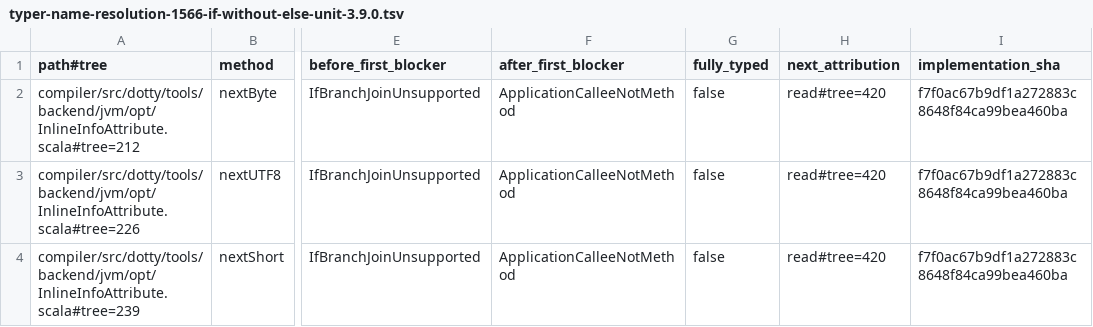
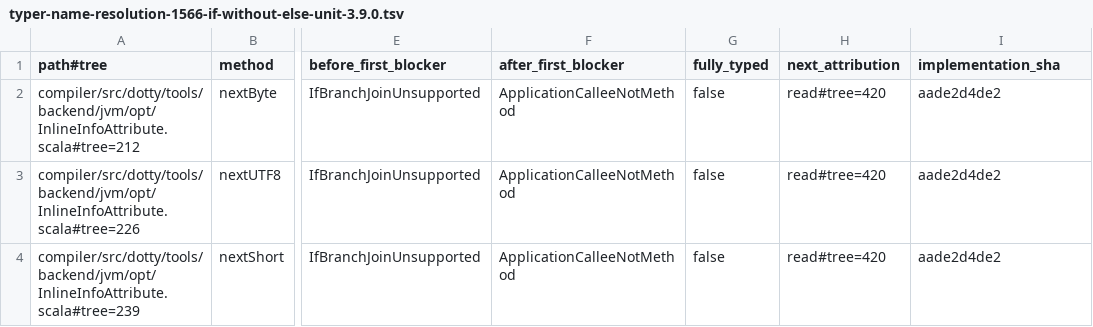
Before and after one commit to scytrowski/dotty-rs, a TSV file: docs/typer-name-resolution-1566-if-without-else-unit-3.9.0.tsv, drawn as a sheet; only a part is shown, gaps mark what is left out; the diff names each change by its address in the sheet, - before the commit and + after, or states it on an @@ line.

```diff
--- a/docs/typer-name-resolution-1566-if-without-else-unit-3.9.0.tsv
+++ b/docs/typer-name-resolution-1566-if-without-else-unit-3.9.0.tsv
-I2:I4 (implementation_sha): f7f0ac67b9df1a272883c8648f84ca99bea460ba
+I2:I4 (implementation_sha): aade2d4de2
```
Also changed, not shown: 1 other file.
